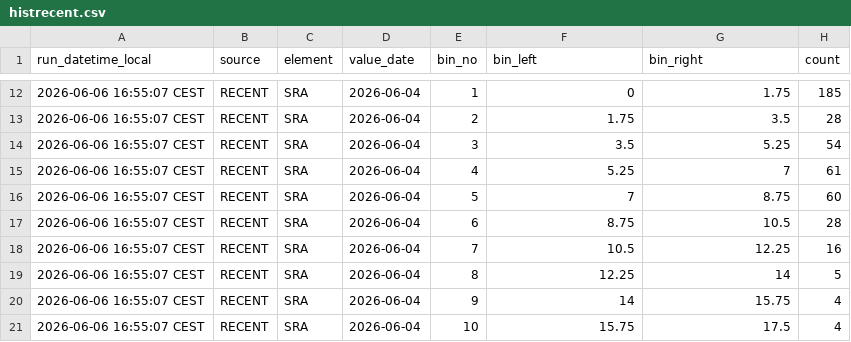
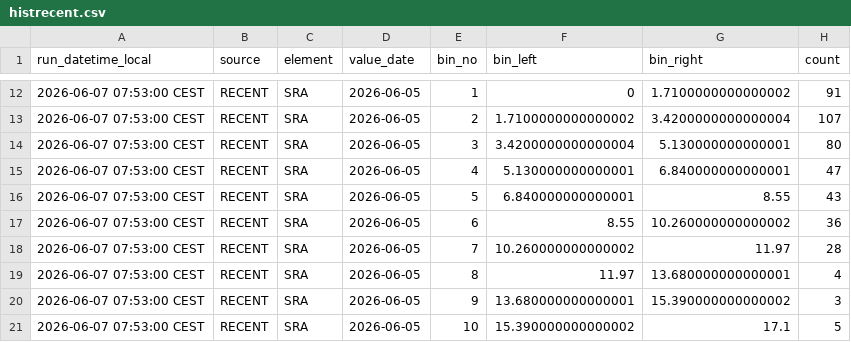
Before and after one commit to RadimTol/OpenData, a CSV file: histrecent.csv, drawn as a sheet; only a part is shown, gaps mark what is left out; the diff covers the shown part only.

```diff
--- a/histrecent.csv
+++ b/histrecent.csv
@@ -12,10 +12,10 @@
-"2026-06-06 16:55:07 CEST","RECENT","SRA","2026-06-04",1,0,1.75,185
-"2026-06-06 16:55:07 CEST","RECENT","SRA","2026-06-04",2,1.75,3.5,28
-"2026-06-06 16:55:07 CEST","RECENT","SRA","2026-06-04",3,3.5,5.25,54
-"2026-06-06 16:55:07 CEST","RECENT","SRA","2026-06-04",4,5.25,7,61
-"2026-06-06 16:55:07 CEST","RECENT","SRA","2026-06-04",5,7,8.75,60
-"2026-06-06 16:55:07 CEST","RECENT","SRA","2026-06-04",6,8.75,10.5,28
-"2026-06-06 16:55:07 CEST","RECENT","SRA","2026-06-04",7,10.5,12.25,16
-"2026-06-06 16:55:07 CEST","RECENT","SRA","2026-06-04",8,12.25,14,5
-"2026-06-06 16:55:07 CEST","RECENT","SRA","2026-06-04",9,14,15.75,4
-"2026-06-06 16:55:07 CEST","RECENT","SRA","2026-06-04",10,15.75,17.5,4
+"2026-06-07 07:53:00 CEST","RECENT","SRA","2026-06-05",1,0,1.7100000000000002,91
+"2026-06-07 07:53:00 CEST","RECENT","SRA","2026-06-05",2,1.7100000000000002,3.4200000000000004,107
+"2026-06-07 07:53:00 CEST","RECENT","SRA","2026-06-05",3,3.4200000000000004,5.130000000000001,80
+"2026-06-07 07:53:00 CEST","RECENT","SRA","2026-06-05",4,5.130000000000001,6.840000000000001,47
+"2026-06-07 07:53:00 CEST","RECENT","SRA","2026-06-05",5,6.840000000000001,8.55,43
+"2026-06-07 07:53:00 CEST","RECENT","SRA","2026-06-05",6,8.55,10.260000000000002,36
+"2026-06-07 07:53:00 CEST","RECENT","SRA","2026-06-05",7,10.260000000000002,11.97,28
+"2026-06-07 07:53:00 CEST","RECENT","SRA","2026-06-05",8,11.97,13.680000000000001,4
+"2026-06-07 07:53:00 CEST","RECENT","SRA","2026-06-05",9,13.680000000000001,15.390000000000002,3
+"2026-06-07 07:53:00 CEST","RECENT","SRA","2026-06-05",10,15.390000000000002,17.1,5
```
Also changed, not shown: 99 edited cells elsewhere in this file.
